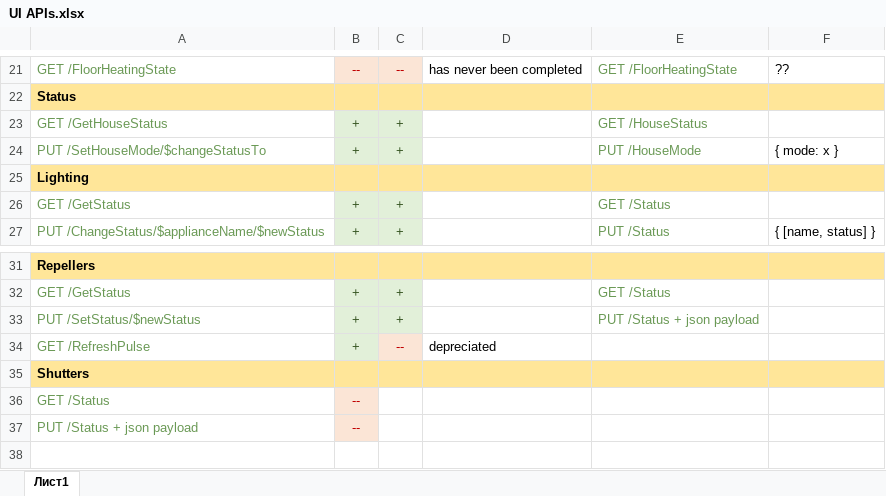
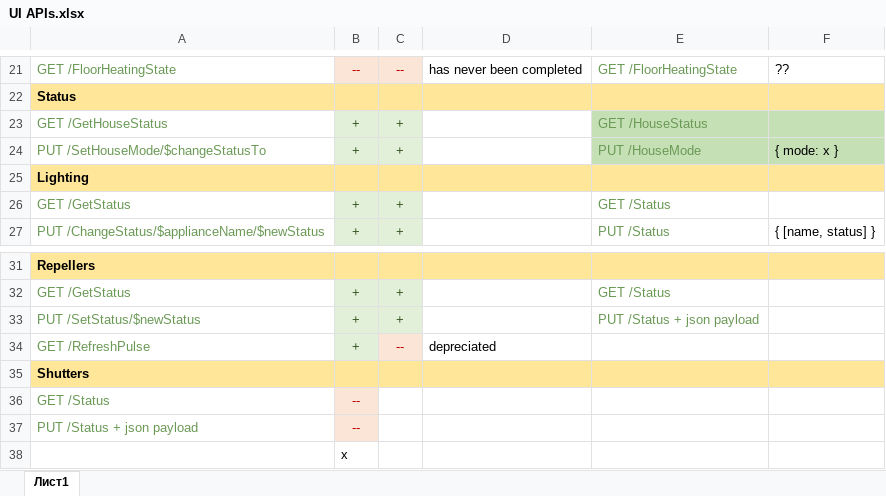
Before and after one commit to Shden/Shden, an Excel workbook: doc/UI APIs.xlsx, sheet Лист1, drawn as a sheet; only a part is shown, gaps mark what is left out; values as stored, in another font and other column widths than the file's, no borders; the diff names each change by its address in the sheet, - before the commit and + after, or states it on an @@ line.

```diff
--- a/doc/UI APIs.xlsx (sheet Лист1)
+++ b/doc/UI APIs.xlsx (sheet Лист1)
-E23:F24 fill: none
+E23:F24 fill: #C5E0B4
+row 38:  | x
```
Also changed, not shown: 6 other files.
